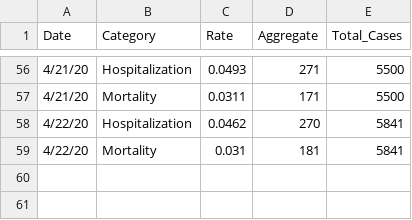
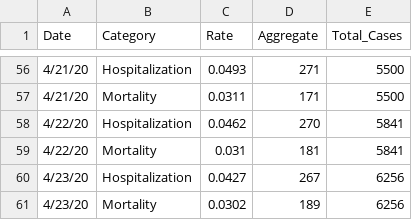
Before and after one commit to jjenki22/Rhode-Island-COVID-19, a CSV file: Data/Hospital Long.csv, drawn as a sheet; only a part is shown, gaps mark what is left out.

```diff
--- a/Data/Hospital Long.csv
+++ b/Data/Hospital Long.csv
@@ -59 +59,3 @@
 4/22/20,Mortality,0.031,181,5841
+4/23/20,Hospitalization ,0.0427,267,6256
+4/23/20,Mortality,0.0302,189,6256
```
Also changed, not shown: Data/Age_Distribution_Long.csv, Data/Gender.csv, 3 other files.
